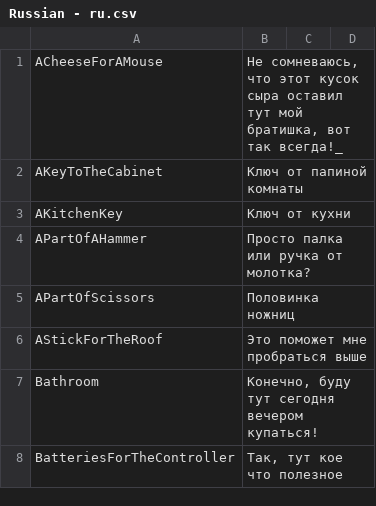
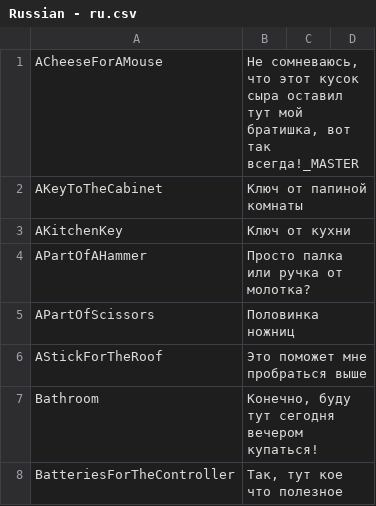
Before and after one commit to Ofesser/TestRepo, a CSV file: Russian - ru.csv, drawn as a sheet; only a part is shown.

Commit message:
commit to master

```diff
--- a/Russian - ru.csv
+++ b/Russian - ru.csv
@@ -1,2 +1,2 @@
-ACheeseForAMouse;Не сомневаюсь, что этот кусок сыра оставил тут мой братишка, вот так всегда!_
+ACheeseForAMouse;Не сомневаюсь, что этот кусок сыра оставил тут мой братишка, вот так всегда!_MASTER
 AKeyToTheCabinet;Ключ от папиной комнаты
```
